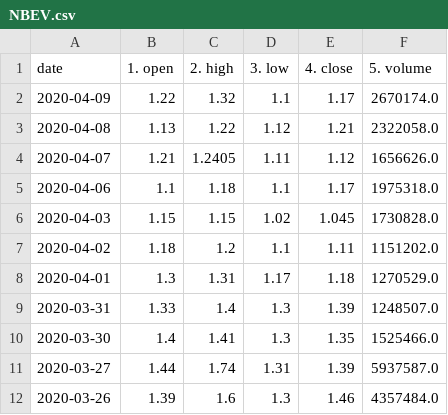
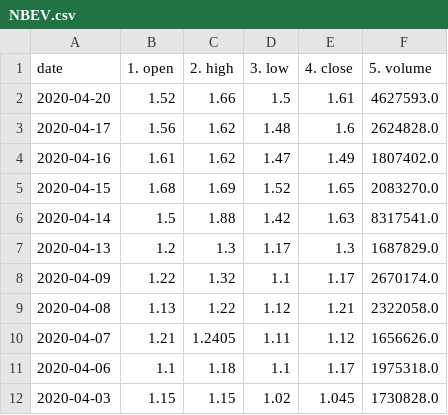
Before and after one commit to xnvst/stock_analysis, a CSV file: data/NBEV.csv, drawn as a sheet; only a part is shown; the shorter side is filled out with more unchanged rows.

```diff
--- a/data/NBEV.csv
+++ b/data/NBEV.csv
@@ -1,2 +1,8 @@
 date,1. open,2. high,3. low,4. close,5. volume
+2020-04-20,1.52,1.66,1.5,1.61,4627593.0
+2020-04-17,1.56,1.62,1.48,1.6,2624828.0
+2020-04-16,1.61,1.62,1.47,1.49,1807402.0
+2020-04-15,1.68,1.69,1.52,1.65,2083270.0
+2020-04-14,1.5,1.88,1.42,1.63,8317541.0
+2020-04-13,1.2,1.3,1.17,1.3,1687829.0
 2020-04-09,1.22,1.32,1.1,1.17,2670174.0
```
Also changed, not shown: data/AAOI.csv, data/BA.csv, 5 other files.
